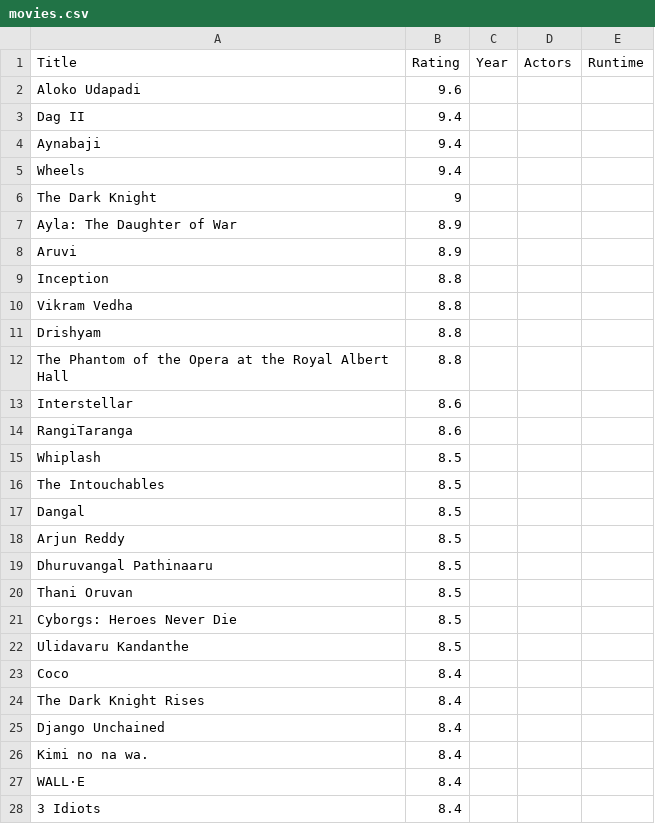
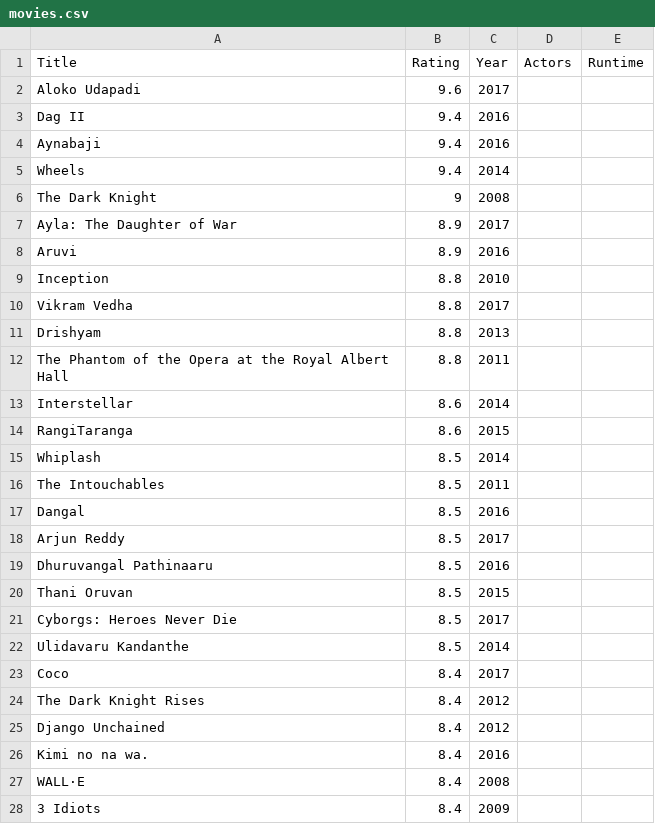
Before and after one commit to veranijmeijer/Dataprocessing, a CSV file: movies.csv, drawn as a sheet; only a part is shown; the diff covers the shown part only.

Commit message:
year added

```diff
--- a/movies.csv
+++ b/movies.csv
@@ -1,28 +1,28 @@
 Title,Rating,Year,Actors,Runtime
-Aloko Udapadi,9.6
-Dag II,9.4
-Aynabaji,9.4
-Wheels,9.4
-The Dark Knight,9
-Ayla: The Daughter of War,8.9
-Aruvi,8.9
-Inception,8.8
-Vikram Vedha,8.8
-Drishyam,8.8
-The Phantom of the Opera at the Royal Albert Hall,8.8
-Interstellar,8.6
-RangiTaranga,8.6
-Whiplash,8.5
-The Intouchables,8.5
-Dangal,8.5
-Arjun Reddy,8.5
-Dhuruvangal Pathinaaru,8.5
-Thani Oruvan,8.5
-Cyborgs: Heroes Never Die,8.5
-Ulidavaru Kandanthe,8.5
-Coco,8.4
-The Dark Knight Rises,8.4
-Django Unchained,8.4
-Kimi no na wa.,8.4
-WALL·E,8.4
-3 Idiots,8.4
+Aloko Udapadi,9.6,2017
+Dag II,9.4,2016
+Aynabaji,9.4,2016
+Wheels,9.4,2014
+The Dark Knight,9,2008
+Ayla: The Daughter of War,8.9,2017
+Aruvi,8.9,2016
+Inception,8.8,2010
+Vikram Vedha,8.8,2017
+Drishyam,8.8,2013
+The Phantom of the Opera at the Royal Albert Hall,8.8,2011
+Interstellar,8.6,2014
+RangiTaranga,8.6,2015
+Whiplash,8.5,2014
+The Intouchables,8.5,2011
+Dangal,8.5,2016
+Arjun Reddy,8.5,2017
+Dhuruvangal Pathinaaru,8.5,2016
+Thani Oruvan,8.5,2015
+Cyborgs: Heroes Never Die,8.5,2017
+Ulidavaru Kandanthe,8.5,2014
+Coco,8.4,2017
+The Dark Knight Rises,8.4,2012
+Django Unchained,8.4,2012
+Kimi no na wa.,8.4,2016
+WALL·E,8.4,2008
+3 Idiots,8.4,2009
```
Also changed, not shown: 23 edited cells elsewhere in this file, 2 other files.
